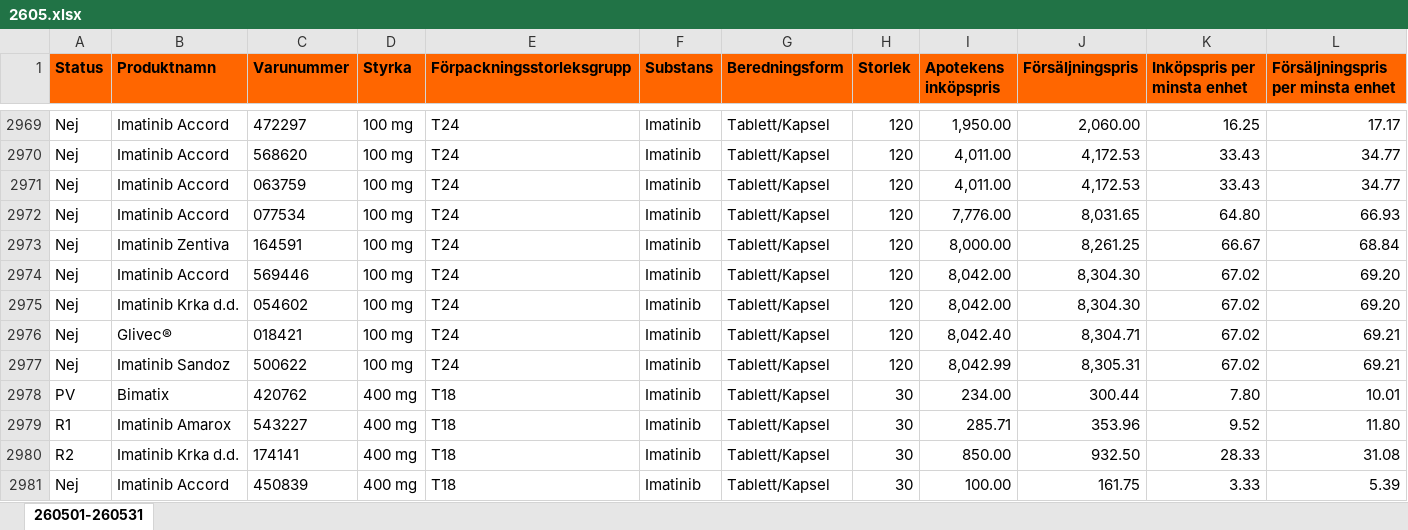
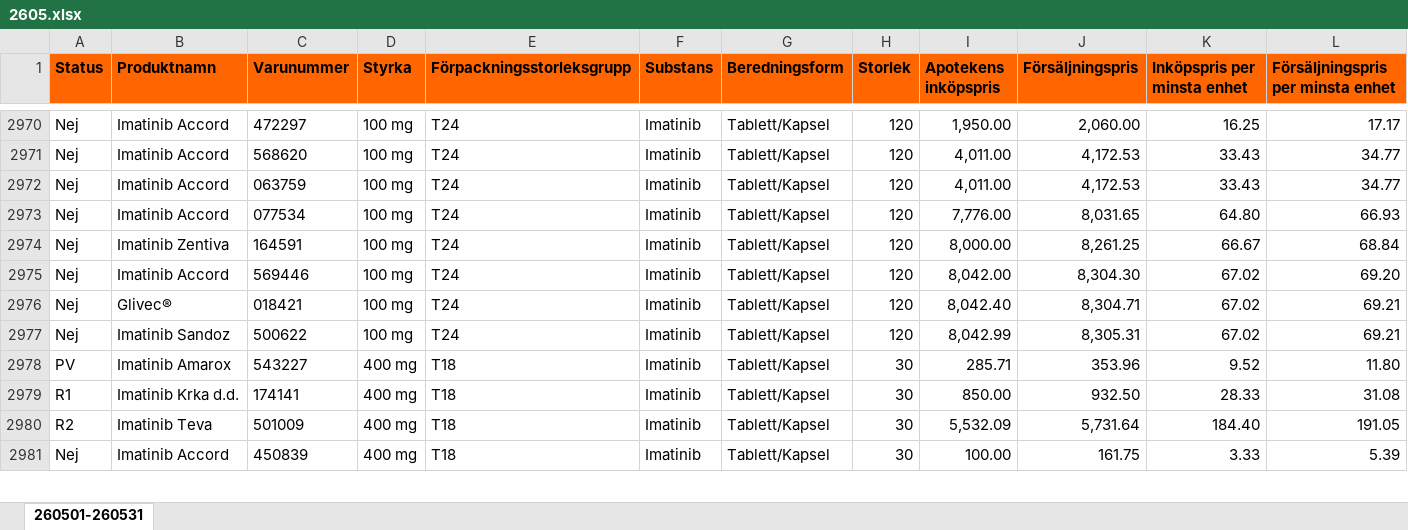
Before and after one commit to pontuscedrell/pillpris, an Excel workbook: data/2605.xlsx, sheet 260501-260531, drawn as a sheet; only a part is shown, gaps mark what is left out; values as stored, in another font and other column widths than the file's, no borders; conditional formats not drawn; removed rows and columns are numbered as before the commit, all else as after; rows hold the shown columns only; the diff covers the shown part only; the diff names each change by its address in the sheet, - before the commit and + after, or states it on an @@ line.

Commit message:
Automated TLV data update: 2026-05-01T07:22:24Z

```diff
--- a/data/2605.xlsx (sheet 260501-260531)
+++ b/data/2605.xlsx (sheet 260501-260531)
-row 2975: Nej | Imatinib Krka d.d. | 054602 | 100 mg | T24 | Imatinib | Tablett/Kapsel | 120 | 8,042.00 | 8,304.30 | 67.02 | 69.20
-row 2978: PV | Bimatix | 420762 | 400 mg | T18 | Imatinib | Tablett/Kapsel | 30 | 234.00 | 300.44 | 7.80 | 10.01
-A2978 (Status): R1
+A2978 (Status): PV
-A2979 (Status): R2
+A2979 (Status): R1
+row 2980: R2 | Imatinib Teva | 501009 | 400 mg | T18 | Imatinib | Tablett/Kapsel | 30 | 5,532.09 | 5,731.64 | 184.40 | 191.05
```
Also changed, not shown: 15 added rows, 14 removed rows and 18 edited cells elsewhere in this sheet, 2 other files.
